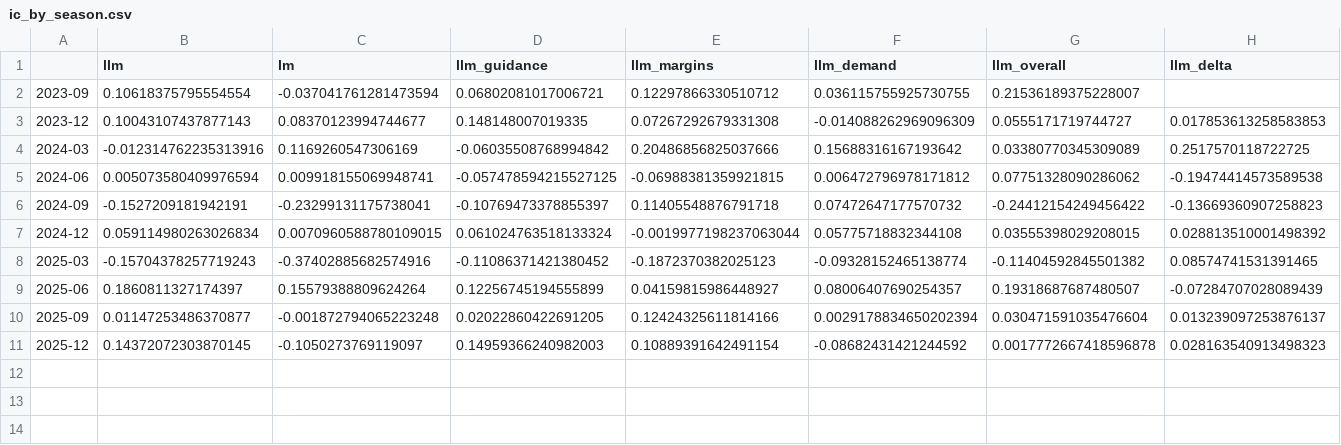
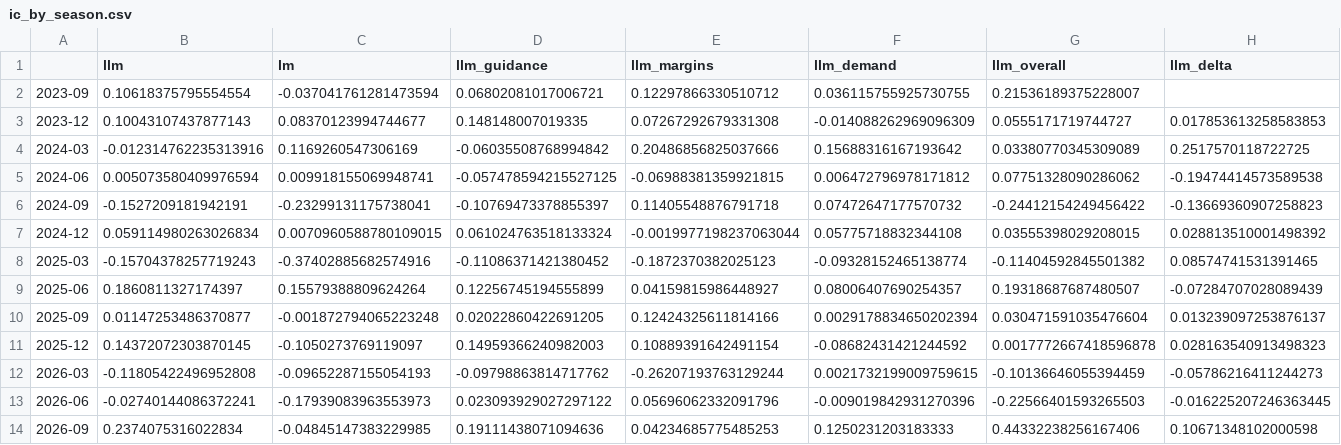
Before and after one commit to pooja003-cloud/llm-earnings-signal, a CSV file: results/llama/ic_by_season.csv, drawn as a sheet.

```diff
--- a/results/llama/ic_by_season.csv
+++ b/results/llama/ic_by_season.csv
@@ -11 +11,4 @@
 2025-12,0.14372072303870145,-0.1050273769119097,0.14959366240982003,0.10889391642491154,-0.08682431421244592,0.0017772667418596878,0.028163540913498323
+2026-03,-0.11805422496952808,-0.09652287155054193,-0.09798863814717762,-0.26207193763129244,0.0021732199009759615,-0.10136646055394459,-0.05786216411244273
+2026-06,-0.02740144086372241,-0.17939083963553973,0.023093929027297122,0.05696062332091796,-0.009019842931270396,-0.22566401593265503,-0.016225207246363445
+2026-09,0.2374075316022834,-0.04845147383229985,0.19111438071094636,0.04234685775485253,0.1250231203183333,0.44332238256167406,0.10671348102000598
```
Also changed, not shown: results/holdings_llm.csv, results/holdings_lm.csv, 24 other files.
